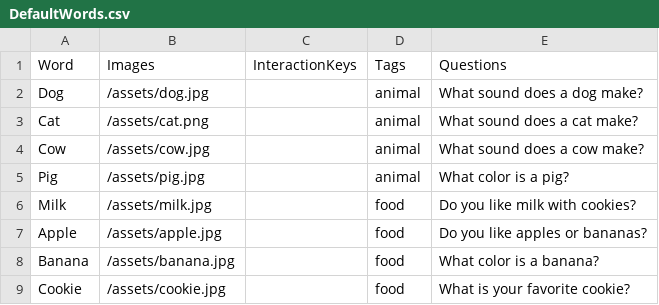
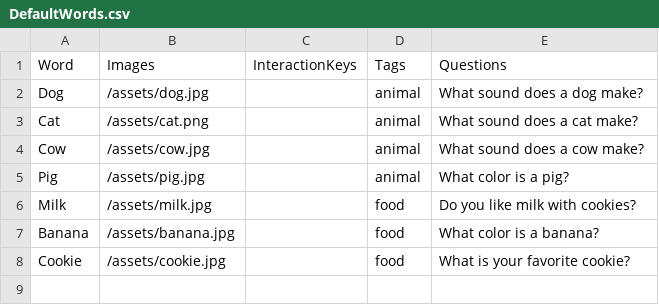
Before and after one commit to StephenCooley123/AppsforGood, a CSV file: app/src/main/assets/DefaultWords.csv, drawn as a sheet; the diff names each change by its address in the sheet, - before the commit and + after, or states it on an @@ line.

```diff
--- a/app/src/main/assets/DefaultWords.csv
+++ b/app/src/main/assets/DefaultWords.csv
-row 7: Apple | /assets/apple.jpg |  | food | Do you like apples or bananas?
```
Also changed, not shown: 7 other files.
